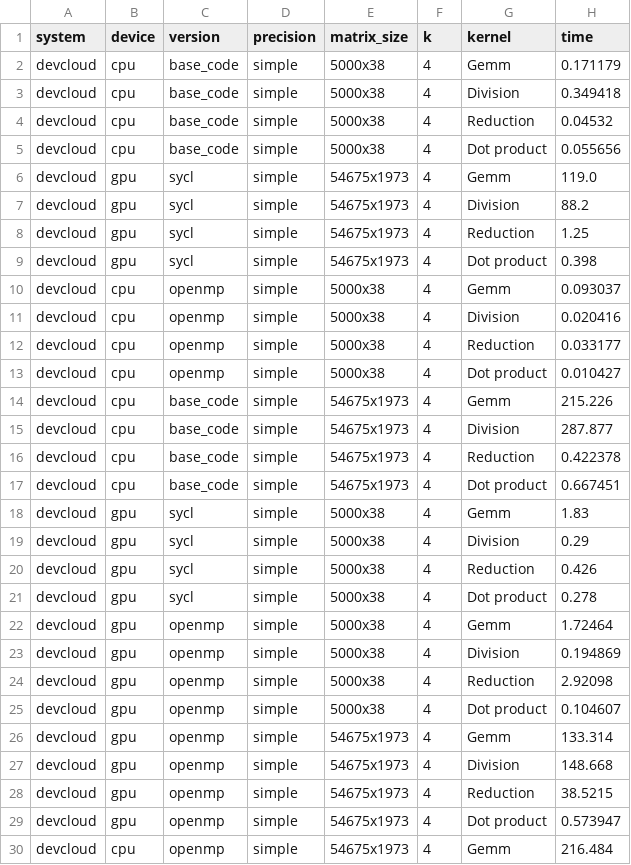
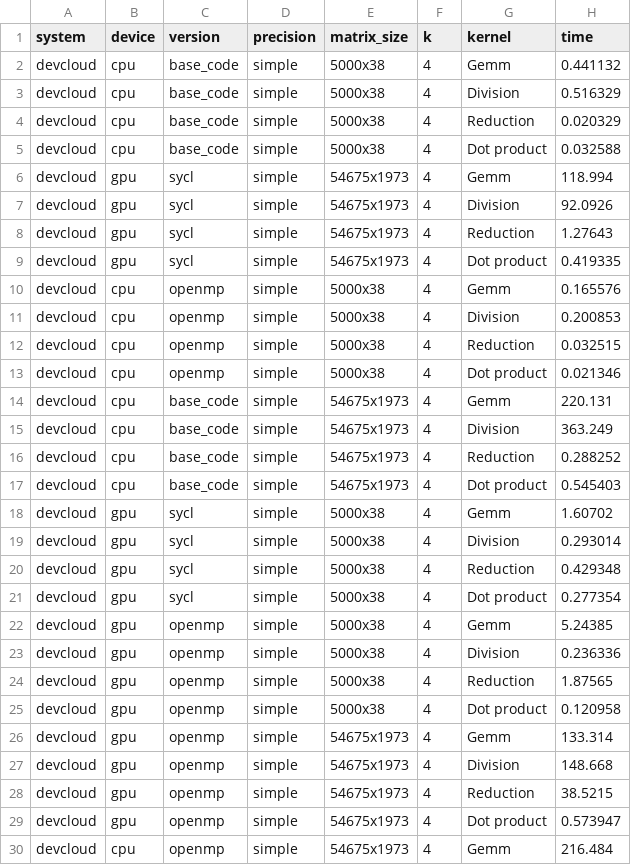
Before and after one commit to FRYoussef/nmf-data-plot, a CSV file: datawarehouse/system/system_times.csv, drawn as a sheet; only a part is shown; the diff covers the shown part only.

```diff
--- a/datawarehouse/system/system_times.csv
+++ b/datawarehouse/system/system_times.csv
@@ -1,26 +1,26 @@
 system,device,version,precision,matrix_size,k,kernel,time
-devcloud,cpu,base_code,simple,5000x38,4,Gemm,0.171179
-devcloud,cpu,base_code,simple,5000x38,4,Division,0.349418
-devcloud,cpu,base_code,simple,5000x38,4,Reduction,0.04532
-devcloud,cpu,base_code,simple,5000x38,4,Dot product,0.055656
-devcloud,gpu,sycl,simple,54675x1973,4,Gemm,119.0
-devcloud,gpu,sycl,simple,54675x1973,4,Division,88.2
-devcloud,gpu,sycl,simple,54675x1973,4,Reduction,1.25
-devcloud,gpu,sycl,simple,54675x1973,4,Dot product,0.398
-devcloud,cpu,openmp,simple,5000x38,4,Gemm,0.093037
-devcloud,cpu,openmp,simple,5000x38,4,Division,0.020416
-devcloud,cpu,openmp,simple,5000x38,4,Reduction,0.033177
-devcloud,cpu,openmp,simple,5000x38,4,Dot product,0.010427
-devcloud,cpu,base_code,simple,54675x1973,4,Gemm,215.226
-devcloud,cpu,base_code,simple,54675x1973,4,Division,287.877
-devcloud,cpu,base_code,simple,54675x1973,4,Reduction,0.422378
-devcloud,cpu,base_code,simple,54675x1973,4,Dot product,0.667451
-devcloud,gpu,sycl,simple,5000x38,4,Gemm,1.83
-devcloud,gpu,sycl,simple,5000x38,4,Division,0.29
-devcloud,gpu,sycl,simple,5000x38,4,Reduction,0.426
-devcloud,gpu,sycl,simple,5000x38,4,Dot product,0.278
-devcloud,gpu,openmp,simple,5000x38,4,Gemm,1.72464
-devcloud,gpu,openmp,simple,5000x38,4,Division,0.194869
-devcloud,gpu,openmp,simple,5000x38,4,Reduction,2.92098
-devcloud,gpu,openmp,simple,5000x38,4,Dot product,0.104607
+devcloud,cpu,base_code,simple,5000x38,4,Gemm,0.441132
+devcloud,cpu,base_code,simple,5000x38,4,Division,0.516329
+devcloud,cpu,base_code,simple,5000x38,4,Reduction,0.020329
+devcloud,cpu,base_code,simple,5000x38,4,Dot product,0.032588
+devcloud,gpu,sycl,simple,54675x1973,4,Gemm,118.994
+devcloud,gpu,sycl,simple,54675x1973,4,Division,92.0926
+devcloud,gpu,sycl,simple,54675x1973,4,Reduction,1.27643
+devcloud,gpu,sycl,simple,54675x1973,4,Dot product,0.419335
+devcloud,cpu,openmp,simple,5000x38,4,Gemm,0.165576
+devcloud,cpu,openmp,simple,5000x38,4,Division,0.200853
+devcloud,cpu,openmp,simple,5000x38,4,Reduction,0.032515
+devcloud,cpu,openmp,simple,5000x38,4,Dot product,0.021346
+devcloud,cpu,base_code,simple,54675x1973,4,Gemm,220.131
+devcloud,cpu,base_code,simple,54675x1973,4,Division,363.249
+devcloud,cpu,base_code,simple,54675x1973,4,Reduction,0.288252
+devcloud,cpu,base_code,simple,54675x1973,4,Dot product,0.545403
+devcloud,gpu,sycl,simple,5000x38,4,Gemm,1.60702
+devcloud,gpu,sycl,simple,5000x38,4,Division,0.293014
+devcloud,gpu,sycl,simple,5000x38,4,Reduction,0.429348
+devcloud,gpu,sycl,simple,5000x38,4,Dot product,0.277354
+devcloud,gpu,openmp,simple,5000x38,4,Gemm,5.24385
+devcloud,gpu,openmp,simple,5000x38,4,Division,0.236336
+devcloud,gpu,openmp,simple,5000x38,4,Reduction,1.87565
+devcloud,gpu,openmp,simple,5000x38,4,Dot product,0.120958
 devcloud,gpu,openmp,simple,54675x1973,4,Gemm,133.314
```
Also changed, not shown: 8 added rows, 8 removed rows and 44 edited cells elsewhere in this file, 16 other files.
